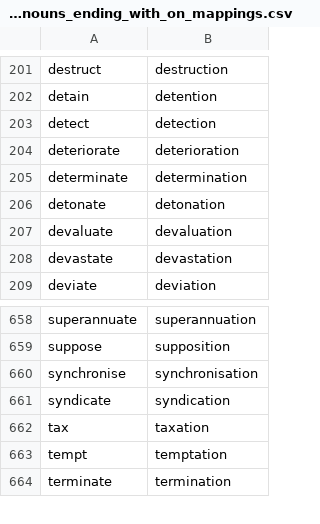
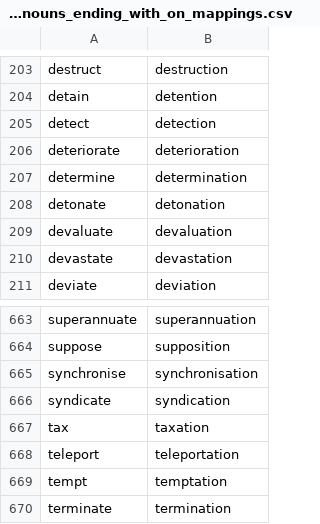
Before and after one commit to michaellavelle/language, a CSV file: verb-noun-pairs/src/main/resources/english/verb-noun-pairs/en-GB/verb_noun_pairs_nouns_ending_with_on_mappings.csv, drawn as a sheet; only a part is shown, gaps mark what is left out; the diff covers the shown part only.

```diff
--- a/verb-noun-pairs/src/main/resources/english/verb-noun-pairs/en-GB/verb_noun_pairs_nouns_ending_with_on_mappings.csv
+++ b/verb-noun-pairs/src/main/resources/english/verb-noun-pairs/en-GB/verb_noun_pairs_nouns_ending_with_on_mappings.csv
@@ -204,3 +206,3 @@ detect,detection
 deteriorate,deterioration
-determinate,determination
+determine,determination
 detonate,detonation
@@ -662,2 +667,3 @@ syndicate,syndication
 tax,taxation
+teleport,teleportation
 tempt,temptation
```
Also changed, not shown: 5 added rows elsewhere in this file, verb-noun-pairs/src/main/resources/english/verb-noun-pairs/en-GB/verb_noun_pairs_nouns_ending_with_nt_mappings.csv, 9 other files.
